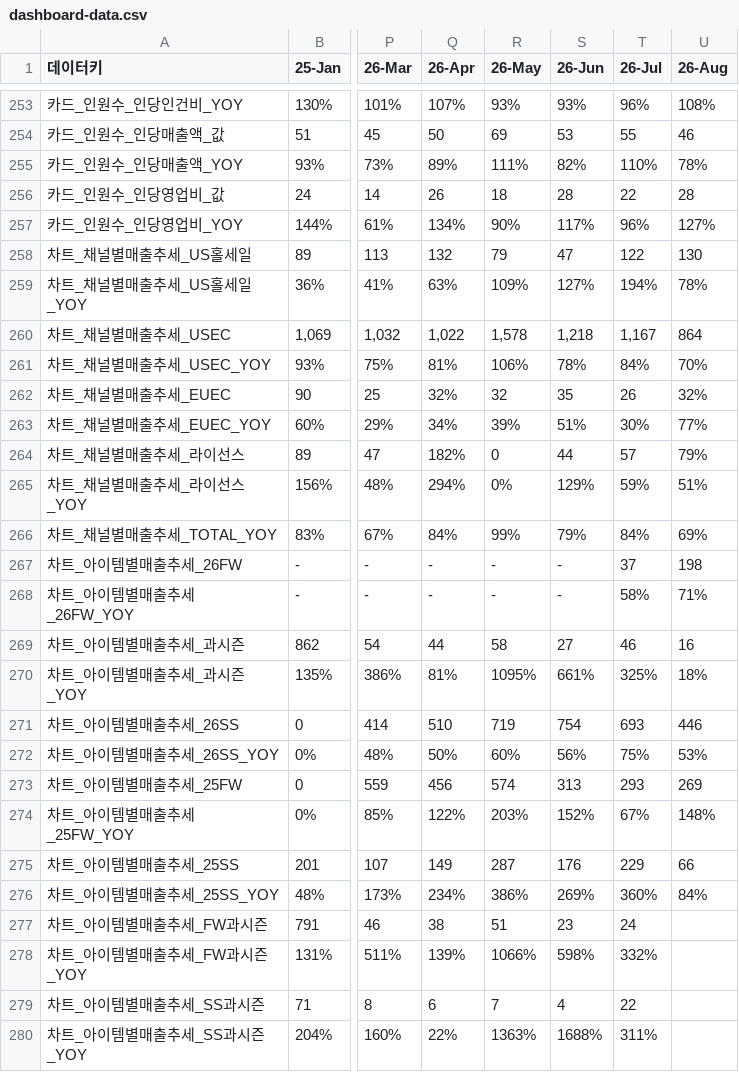
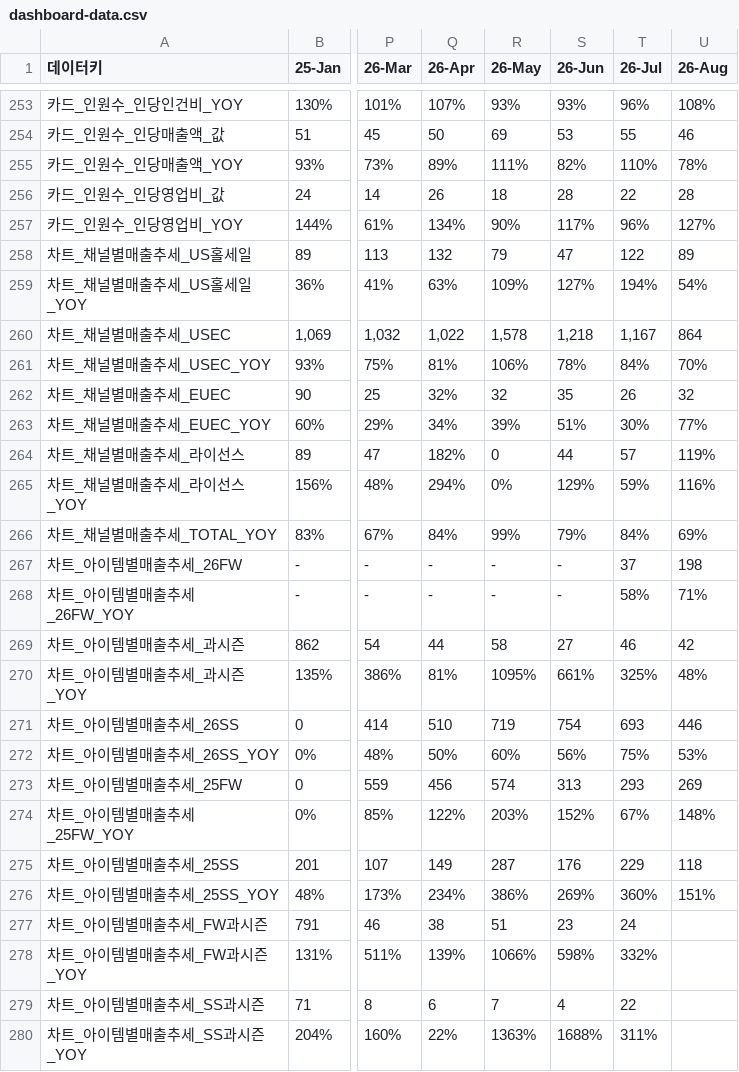
Before and after one commit to kyeongsoo88/New_stodashboard, a CSV file: frontend/public/data/dashboard-data.csv, drawn as a sheet; only a part is shown, gaps mark what is left out; the diff names each change by its address in the sheet, - before the commit and + after, or states it on an @@ line.

```diff
--- a/frontend/public/data/dashboard-data.csv
+++ b/frontend/public/data/dashboard-data.csv
-U258 (26-Aug): 130
+U258 (26-Aug): 89
-U259 (26-Aug): 78%
+U259 (26-Aug): 54%
-U262 (26-Aug): 32%
+U262 (26-Aug): 32
-U264 (26-Aug): 79%
+U264 (26-Aug): 119%
-U265 (26-Aug): 51%
+U265 (26-Aug): 116%
-U269 (26-Aug): 16
+U269 (26-Aug): 42
-U270 (26-Aug): 18%
+U270 (26-Aug): 48%
-U275 (26-Aug): 66
+U275 (26-Aug): 118
-U276 (26-Aug): 84%
+U276 (26-Aug): 151%
```
Also changed, not shown: frontend/public/data/dashboard-summary.csv.
